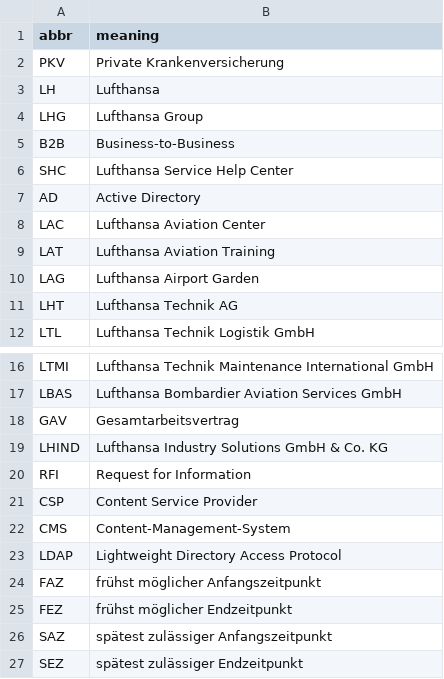
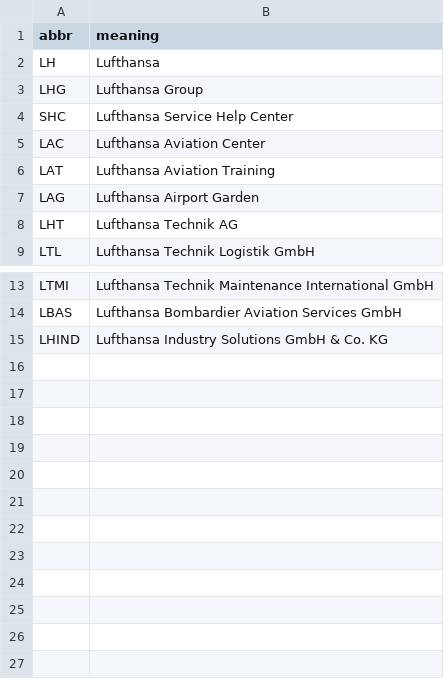
Before and after one commit to zeus1999/werkzeugkasten-modern, a CSV file: data/lufthansa.csv (was abbs.csv), drawn as a sheet; only a part is shown, gaps mark what is left out.

```diff
--- a/abbs.csv
+++ b/data/lufthansa.csv
@@ -1,8 +1,5 @@
 abbr;meaning
-PKV;Private Krankenversicherung
 LH;Lufthansa
 LHG;Lufthansa Group
-B2B;Business-to-Business
 SHC;Lufthansa Service Help Center
-AD;Active Directory
 LAC;Lufthansa Aviation Center
@@ -17,11 +14,2 @@ LTMI;Lufthansa Technik Maintenance International GmbH
 LBAS;Lufthansa Bombardier Aviation Services GmbH
-GAV;Gesamtarbeitsvertrag
 LHIND;Lufthansa Industry Solutions GmbH & Co. KG
-RFI;Request for Information
-CSP;Content Service Provider
-CMS;Content-Management-System
-LDAP;Lightweight Directory Access Protocol
-FAZ;frühst möglicher Anfangszeitpunkt
-FEZ;frühst möglicher Endzeitpunkt
-SAZ;spätest zulässiger Anfangszeitpunkt
-SEZ;spätest zulässiger Endzeitpunkt
```
Also changed, not shown: 9 other files.
